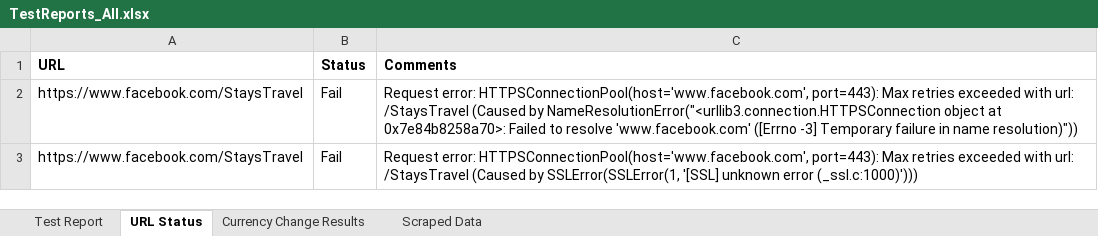
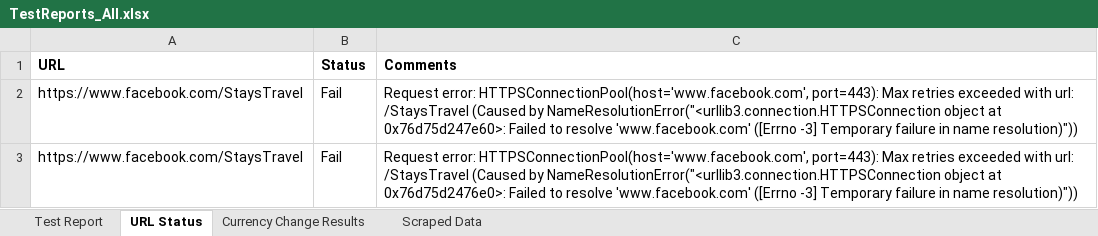
Before and after one commit to SamiaAurin/selenium, an Excel workbook: TestReports_All.xlsx, sheet URL Status, drawn as a sheet; values as stored, in another font and other column widths than the file's, no borders; the diff names each change by its address in the sheet, - before the commit and + after, or states it on an @@ line.

Commit message:
in test.py writing workbook.save()  after every tests

```diff
--- a/TestReports_All.xlsx (sheet URL Status)
+++ b/TestReports_All.xlsx (sheet URL Status)
-C2 (Comments): …object at 0x7e84b8258a70>: Failed to…
+C2 (Comments): …object at 0x76d75d247e60>: Failed to…
-C3 (Comments): …(Caused by SSLError(SSLError(1, '[SSL] unknown error (_ssl.c:1000)')))
+C3 (Comments): …(Caused by NameResolutionError("<urllib3.connection.HTTPSConnection object at 0x76d75d2476e0>: Failed to resolve 'www.facebook.com' ([Errno -3] Temporary failure in name resolution)"))
```
Also changed, not shown: 1 other file.
